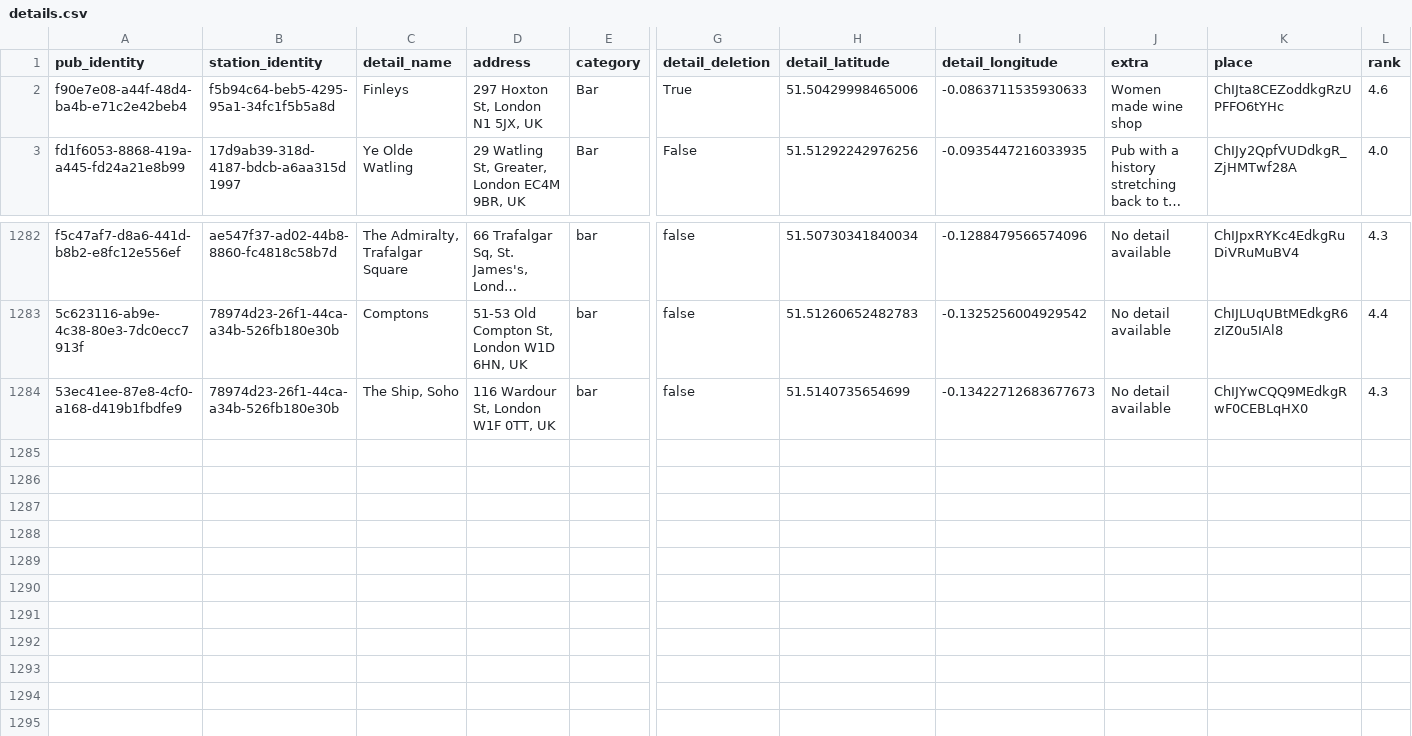
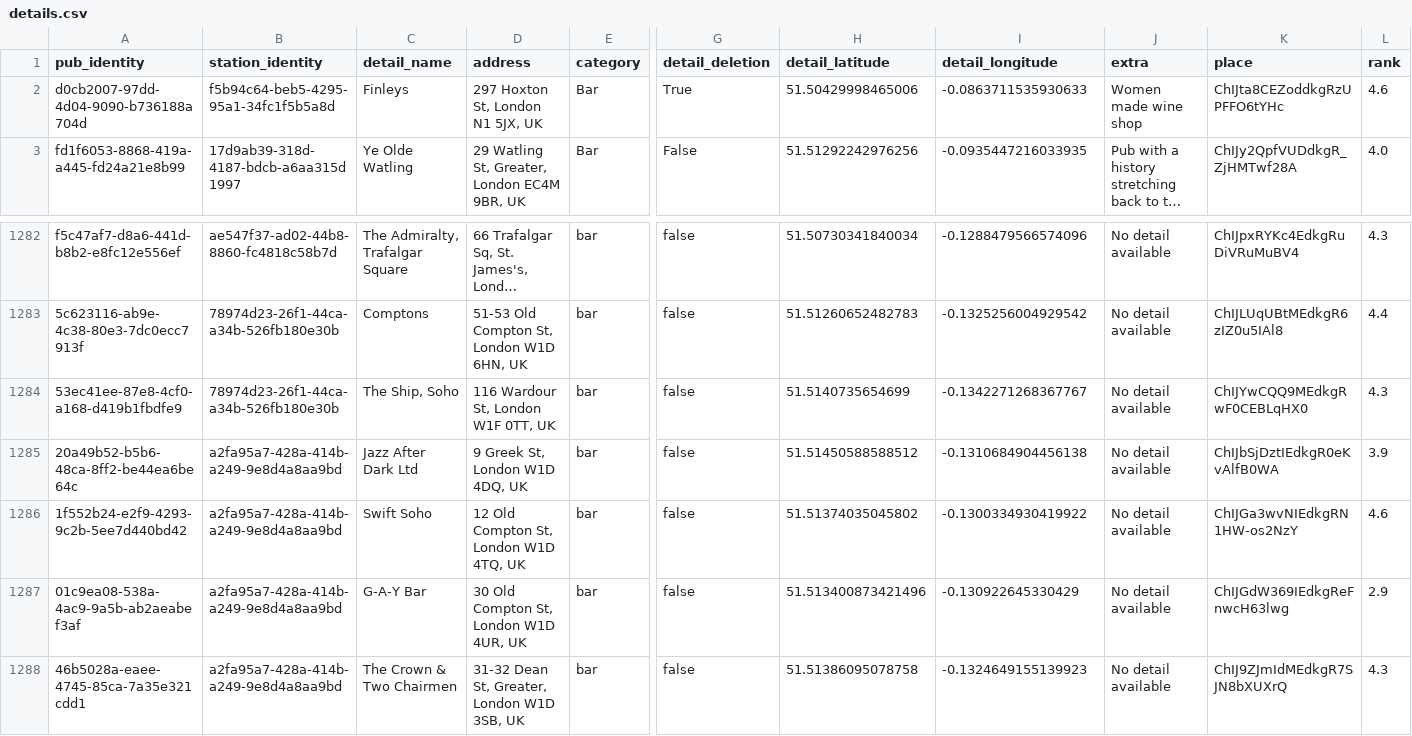
Before and after one commit to cartsmate/thepubpicker, a CSV file: files/details.csv, drawn as a sheet; only a part is shown, gaps mark what is left out; long unchanged cells end in …; rows hold the shown columns only; the diff names each change by its address in the sheet, - before the commit and + after, or states it on an @@ line.

```diff
--- a/files/details.csv
+++ b/files/details.csv
-A2 (pub_identity): f90e7e08-a44f-48d4-ba4b-e71c2e42beb4
+A2 (pub_identity): d0cb2007-97dd-4d04-9090-b736188a704d
-I1284 (detail_longitude): -0.13422712683677673
+I1284 (detail_longitude): -0.1342271268367767
+row 1285: 20a49b52-b5b6-48ca-8ff2-be44ea6be64c | a2fa95a7-428a-414b-a249-9e8d4a8aa9bd | Jazz After Dark Ltd | 9 Greek St, London W1D 4DQ, UK | bar | false | 51.51450588588512 | -0.1310684904456138 | No detail available | ChIJbSjDztIEdkgR0eKvAlfB0WA | 3.9
+row 1286: 1f552b24-e2f9-4293-9c2b-5ee7d440bd42 | a2fa95a7-428a-414b-a249-9e8d4a8aa9bd | Swift Soho | 12 Old Compton St, London W1D 4TQ, UK | bar | false | 51.51374035045802 | -0.1300334930419922 | No detail available | ChIJGa3wvNIEdkgRN1HW-os2NzY | 4.6
+row 1287: 01c9ea08-538a-4ac9-9a5b-ab2aeabef3af | a2fa95a7-428a-414b-a249-9e8d4a8aa9bd | G-A-Y Bar | 30 Old Compton St, London W1D 4UR, UK | bar | false | 51.513400873421496 | -0.130922645330429 | No detail available | ChIJGdW369IEdkgReFnwcH63lwg | 2.9
+row 1288: 46b5028a-eaee-4745-85ca-7a35e321cdd1 | a2fa95a7-428a-414b-a249-9e8d4a8aa9bd | The Crown & Two Chairmen | 31-32 Dean St, Greater, London W1D 3SB, UK | bar | false | 51.51386095078758 | -0.1324649155139923 | No detail available | ChIJ9ZJmIdMEdkgR7SJN8bXUXrQ | 4.3
```
Also changed, not shown: files/diary.csv, files/reviews.csv, 49 other files.
